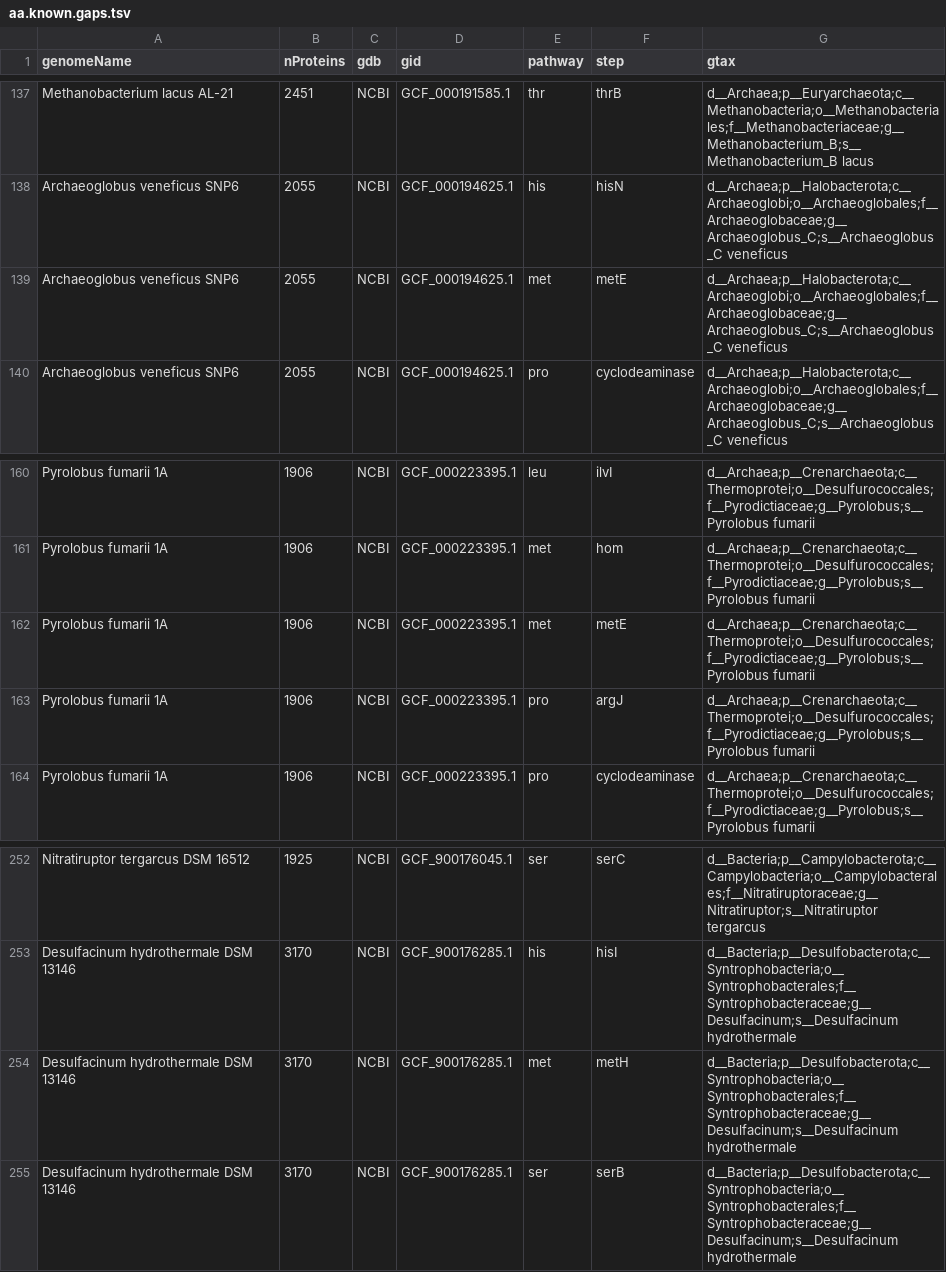
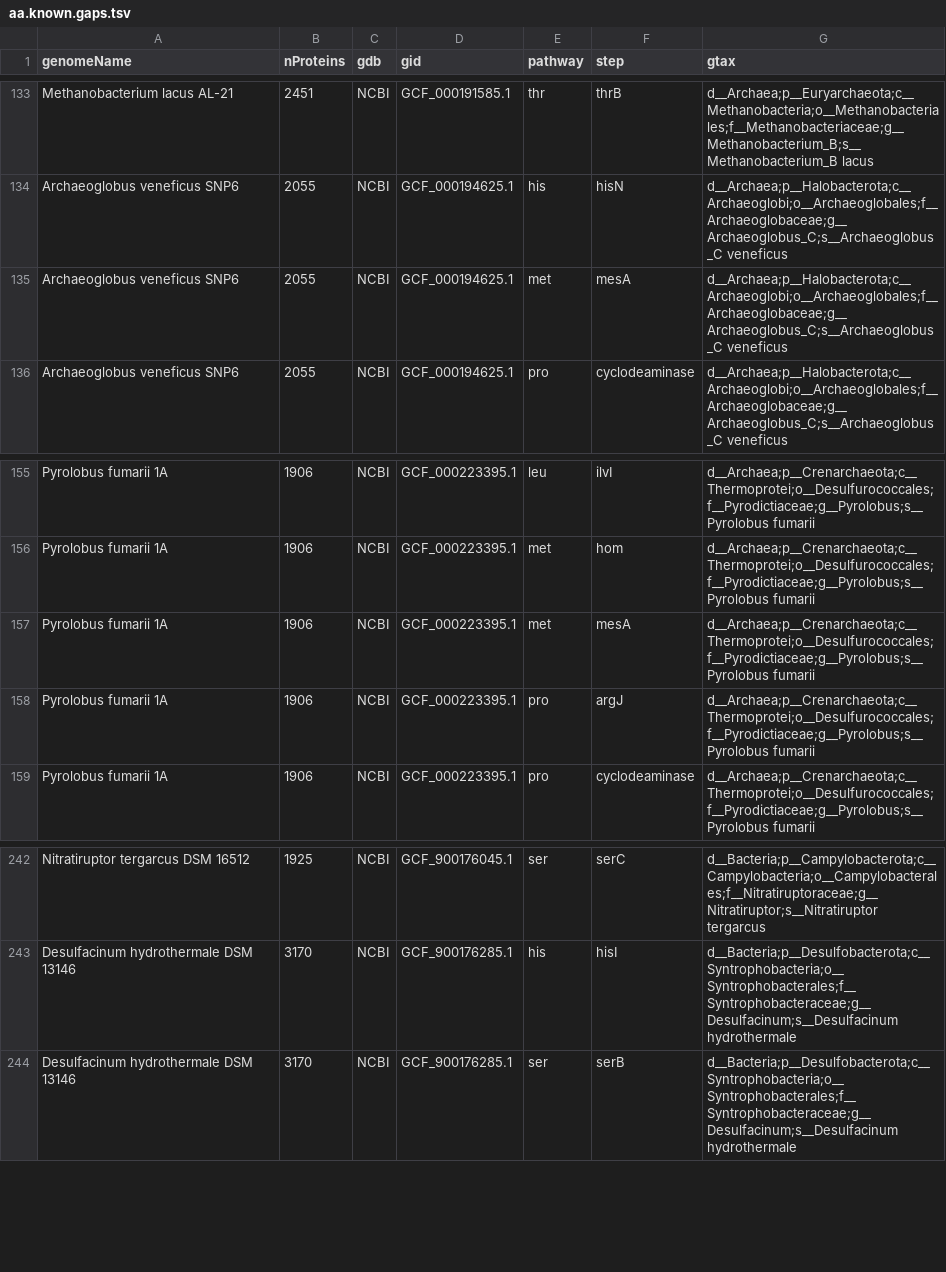
Before and after one commit to morgannprice/PaperBLAST, a TSV file: gaps/aa/aa.known.gaps.tsv, drawn as a sheet; only a part is shown, gaps mark what is left out; the diff covers the shown part only.

```diff
--- a/gaps/aa/aa.known.gaps.tsv
+++ b/gaps/aa/aa.known.gaps.tsv
@@ -138,3 +134,3 @@ Methanobacterium lacus AL-21	2451	NCBI	GCF_000191585.1	thr	thrB	d__Archaea;p__Eu
 Archaeoglobus veneficus SNP6	2055	NCBI	GCF_000194625.1	his	hisN	d__Archaea;p__Halobacterota;c__Archaeoglobi;o__Archaeoglobales;f__Archaeoglobaceae;g__Archaeoglobus_C;s__Archaeoglobus_C veneficus
-Archaeoglobus veneficus SNP6	2055	NCBI	GCF_000194625.1	met	metE	d__Archaea;p__Halobacterota;c__Archaeoglobi;o__Archaeoglobales;f__Archaeoglobaceae;g__Archaeoglobus_C;s__Archaeoglobus_C veneficus
+Archaeoglobus veneficus SNP6	2055	NCBI	GCF_000194625.1	met	mesA	d__Archaea;p__Halobacterota;c__Archaeoglobi;o__Archaeoglobales;f__Archaeoglobaceae;g__Archaeoglobus_C;s__Archaeoglobus_C veneficus
 Archaeoglobus veneficus SNP6	2055	NCBI	GCF_000194625.1	pro	cyclodeaminase	d__Archaea;p__Halobacterota;c__Archaeoglobi;o__Archaeoglobales;f__Archaeoglobaceae;g__Archaeoglobus_C;s__Archaeoglobus_C veneficus
@@ -161,3 +156,3 @@ Pyrolobus fumarii 1A	1906	NCBI	GCF_000223395.1	leu	ilvI	d__Archaea;p__Crenarchae
 Pyrolobus fumarii 1A	1906	NCBI	GCF_000223395.1	met	hom	d__Archaea;p__Crenarchaeota;c__Thermoprotei;o__Desulfurococcales;f__Pyrodictiaceae;g__Pyrolobus;s__Pyrolobus fumarii
-Pyrolobus fumarii 1A	1906	NCBI	GCF_000223395.1	met	metE	d__Archaea;p__Crenarchaeota;c__Thermoprotei;o__Desulfurococcales;f__Pyrodictiaceae;g__Pyrolobus;s__Pyrolobus fumarii
+Pyrolobus fumarii 1A	1906	NCBI	GCF_000223395.1	met	mesA	d__Archaea;p__Crenarchaeota;c__Thermoprotei;o__Desulfurococcales;f__Pyrodictiaceae;g__Pyrolobus;s__Pyrolobus fumarii
 Pyrolobus fumarii 1A	1906	NCBI	GCF_000223395.1	pro	argJ	d__Archaea;p__Crenarchaeota;c__Thermoprotei;o__Desulfurococcales;f__Pyrodictiaceae;g__Pyrolobus;s__Pyrolobus fumarii
@@ -253,3 +243,2 @@ Nitratiruptor tergarcus DSM 16512	1925	NCBI	GCF_900176045.1	ser	serC	d__Bacteria
 Desulfacinum hydrothermale DSM 13146	3170	NCBI	GCF_900176285.1	his	hisI	d__Bacteria;p__Desulfobacterota;c__Syntrophobacteria;o__Syntrophobacterales;f__Syntrophobacteraceae;g__Desulfacinum;s__Desulfacinum hydrothermale
-Desulfacinum hydrothermale DSM 13146	3170	NCBI	GCF_900176285.1	met	metH	d__Bacteria;p__Desulfobacterota;c__Syntrophobacteria;o__Syntrophobacterales;f__Syntrophobacteraceae;g__Desulfacinum;s__Desulfacinum hydrothermale
 Desulfacinum hydrothermale DSM 13146	3170	NCBI	GCF_900176285.1	ser	serB	d__Bacteria;p__Desulfobacterota;c__Syntrophobacteria;o__Syntrophobacterales;f__Syntrophobacteraceae;g__Desulfacinum;s__Desulfacinum hydrothermale
```
Also changed, not shown: 10 removed rows and 3 edited cells elsewhere in this file, 1 other file.
